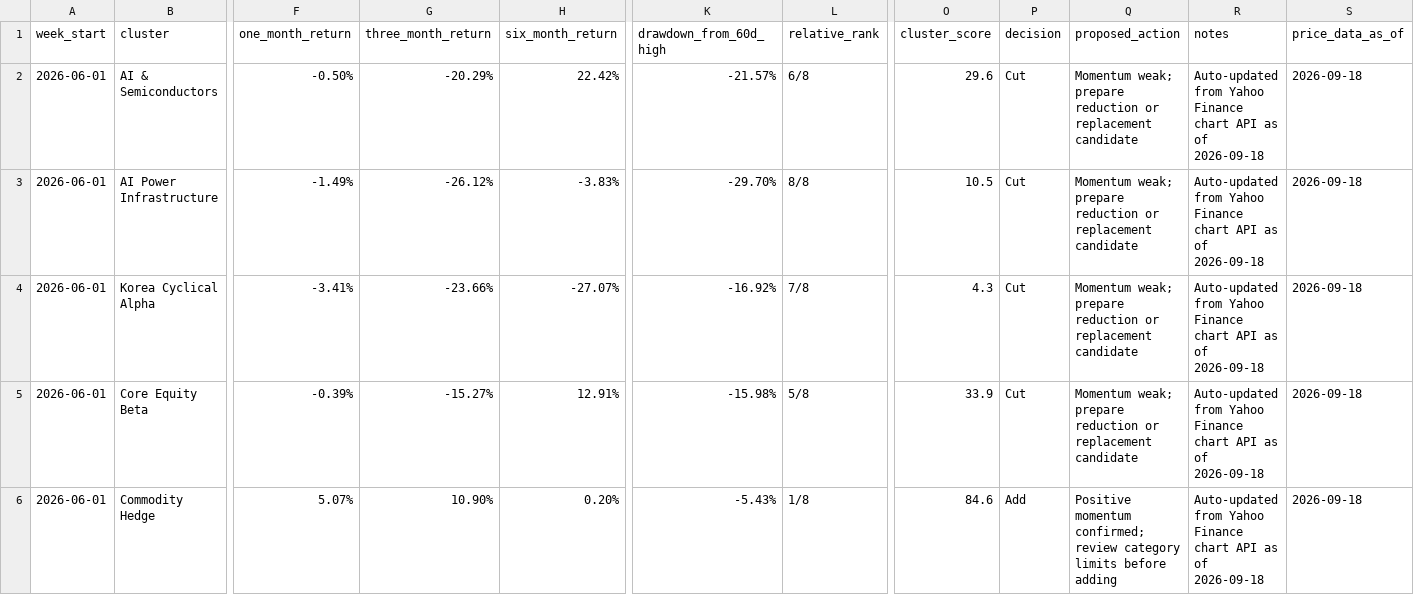
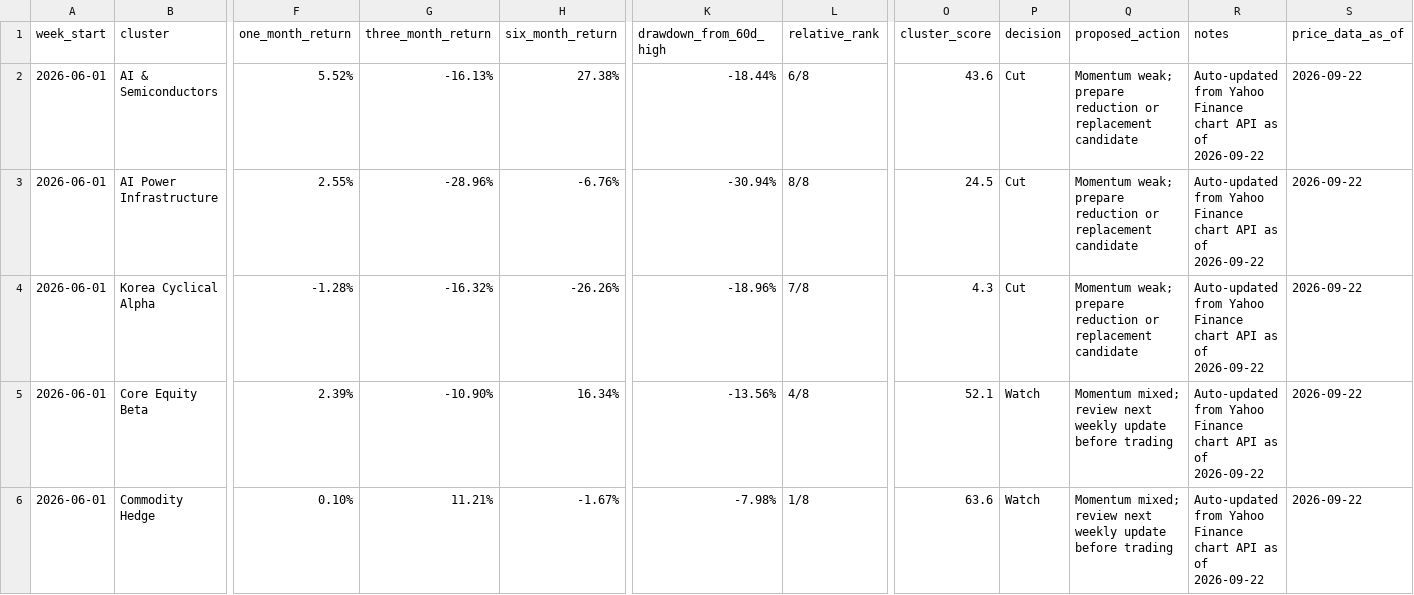
Before and after one commit to 2ynnso/DB-GAPs-EMP-strategy, a CSV file: framework/weekly-monitoring-dashboard.csv, drawn as a sheet; only a part is shown, gaps mark what is left out; the diff covers the shown part only; the diff names each change by its address in the sheet, - before the commit and + after, or states it on an @@ line.

```diff
--- a/framework/weekly-monitoring-dashboard.csv
+++ b/framework/weekly-monitoring-dashboard.csv
-F2 (one_month_return): -0.50%
+F2 (one_month_return): 5.52%
-G2 (three_month_return): -20.29%
+G2 (three_month_return): -16.13%
-H2 (six_month_return): 22.42%
+H2 (six_month_return): 27.38%
-K2 (drawdown_from_60d_high): -21.57%
+K2 (drawdown_from_60d_high): -18.44%
-O2 (cluster_score): 29.6
+O2 (cluster_score): 43.6
-R2:R6 (notes): …as of 2026-09-18
+R2:R6 (notes): …as of 2026-09-22
-S2:S6 (price_data_as_of): 2026-09-18
+S2:S6 (price_data_as_of): 2026-09-22
-F3 (one_month_return): -1.49%
+F3 (one_month_return): 2.55%
-G3 (three_month_return): -26.12%
+G3 (three_month_return): -28.96%
-H3 (six_month_return): -3.83%
+H3 (six_month_return): -6.76%
-K3 (drawdown_from_60d_high): -29.70%
+K3 (drawdown_from_60d_high): -30.94%
-O3 (cluster_score): 10.5
+O3 (cluster_score): 24.5
-F4 (one_month_return): -3.41%
+F4 (one_month_return): -1.28%
-G4 (three_month_return): -23.66%
+G4 (three_month_return): -16.32%
-H4 (six_month_return): -27.07%
+H4 (six_month_return): -26.26%
-K4 (drawdown_from_60d_high): -16.92%
+K4 (drawdown_from_60d_high): -18.96%
-F5 (one_month_return): -0.39%
+F5 (one_month_return): 2.39%
-G5 (three_month_return): -15.27%
+G5 (three_month_return): -10.90%
-H5 (six_month_return): 12.91%
+H5 (six_month_return): 16.34%
-K5 (drawdown_from_60d_high): -15.98%
+K5 (drawdown_from_60d_high): -13.56%
-L5 (relative_rank): 5/8
+L5 (relative_rank): 4/8
-O5 (cluster_score): 33.9
+O5 (cluster_score): 52.1
-P5 (decision): Cut
+P5 (decision): Watch
-Q5 (proposed_action): Momentum weak; prepare reduction or replacement candidate
+Q5 (proposed_action): Momentum mixed; review next weekly update before trading
-F6 (one_month_return): 5.07%
+F6 (one_month_return): 0.10%
-G6 (three_month_return): 10.90%
+G6 (three_month_return): 11.21%
-H6 (six_month_return): 0.20%
+H6 (six_month_return): -1.67%
-K6 (drawdown_from_60d_high): -5.43%
+K6 (drawdown_from_60d_high): -7.98%
-O6 (cluster_score): 84.6
+O6 (cluster_score): 63.6
-P6 (decision): Add
+P6 (decision): Watch
-Q6 (proposed_action): Positive momentum confirmed; review category limits before adding
+Q6 (proposed_action): Momentum mixed; review next weekly update before trading
```
Also changed, not shown: 26 edited cells elsewhere in this file, framework/equity-momentum.csv.
